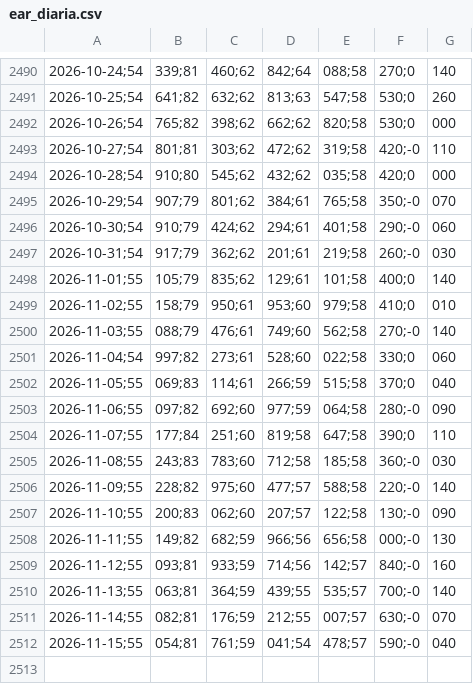
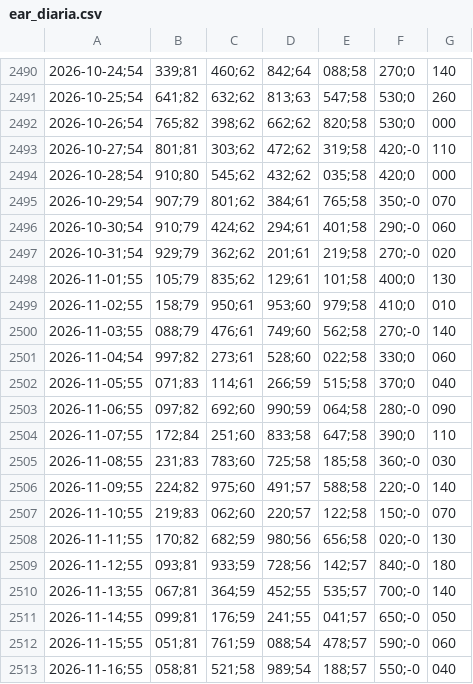
Before and after one commit to bernavice/ear-sin-automatico, a CSV file: dados/ear_diaria.csv, drawn as a sheet; only a part is shown, gaps mark what is left out; the diff names each change by its address in the sheet, - before the commit and + after, or states it on an @@ line.

```diff
--- a/dados/ear_diaria.csv
+++ b/dados/ear_diaria.csv
-B2497: 917;79
+B2497: 929;79
-F2497: 260;-0
+F2497: 270;-0
-G2497: 030
+G2497: 020
-G2498: 140
+G2498: 130
-B2502: 069;83
+B2502: 071;83
-D2503: 977;59
+D2503: 990;59
-B2504: 177;84
+B2504: 172;84
-D2504: 819;58
+D2504: 833;58
-B2505: 243;83
+B2505: 231;83
-D2505: 712;58
+D2505: 725;58
-B2506: 228;82
+B2506: 224;82
-D2506: 477;57
+D2506: 491;57
-B2507: 200;83
+B2507: 219;83
-D2507: 207;57
+D2507: 220;57
-F2507: 130;-0
+F2507: 150;-0
-G2507: 090
+G2507: 070
-B2508: 149;82
+B2508: 170;82
-D2508: 966;56
+D2508: 980;56
-F2508: 000;-0
+F2508: 020;-0
-D2509: 714;56
+D2509: 728;56
-G2509: 160
+G2509: 180
-B2510: 063;81
+B2510: 067;81
-D2510: 439;55
+D2510: 452;55
-B2511: 082;81
+B2511: 099;81
-D2511: 212;55
+D2511: 241;55
-E2511: 007;57
+E2511: 041;57
-F2511: 630;-0
+F2511: 650;-0
-G2511: 070
+G2511: 050
-B2512: 054;81
+B2512: 051;81
-D2512: 041;54
+D2512: 088;54
-G2512: 040
+G2512: 060
+row 2513: 2026-11-16;55 | 058;81 | 521;58 | 989;54 | 188;57 | 550;-0 | 040
```
Also changed, not shown: dados/ear_mensal.csv, dados/ena_diaria.csv, 12 other files.
